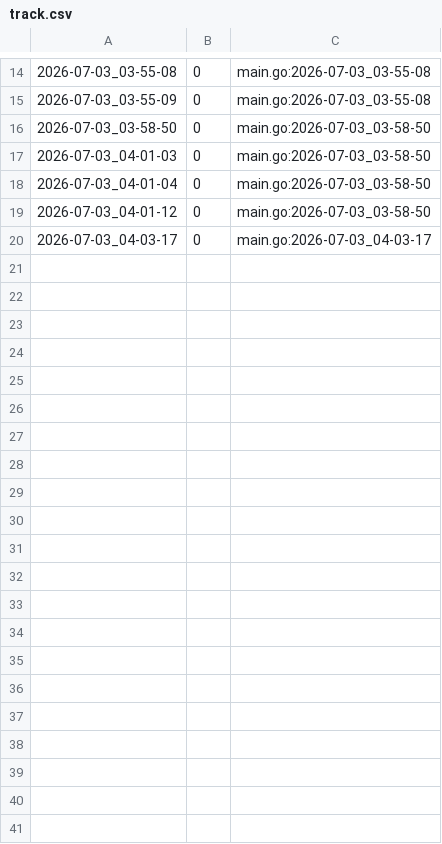
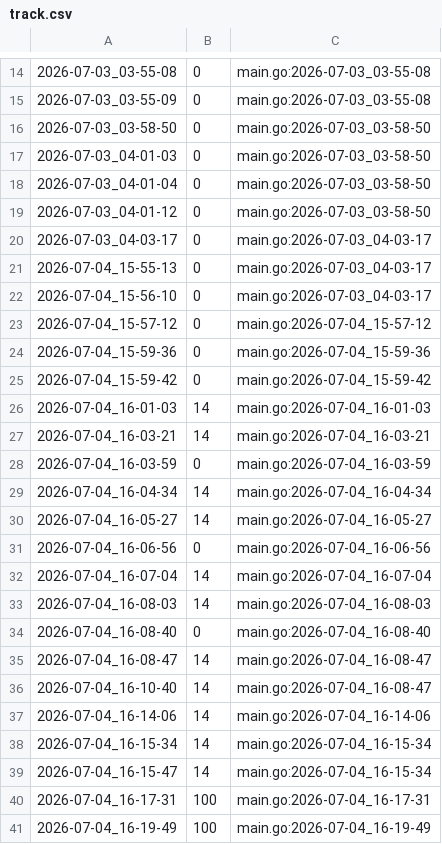
Before and after one commit to qxcode-course/ed-seg-bloco-a-pepe123uyt, a CSV file: ED/.tko/track/ed@altura/track.csv, drawn as a sheet; only a part is shown, gaps mark what is left out; the diff names each change by its address in the sheet, - before the commit and + after, or states it on an @@ line.

Commit message:
terminei altura

```diff
--- a/ED/.tko/track/ed@altura/track.csv
+++ b/ED/.tko/track/ed@altura/track.csv
+row 21: 2026-07-04_15-55-13 | 0 | main.go:2026-07-03_04-03-17
+row 22: 2026-07-04_15-56-10 | 0 | main.go:2026-07-03_04-03-17
+row 23: 2026-07-04_15-57-12 | 0 | main.go:2026-07-04_15-57-12
+row 24: 2026-07-04_15-59-36 | 0 | main.go:2026-07-04_15-59-36
+row 25: 2026-07-04_15-59-42 | 0 | main.go:2026-07-04_15-59-42
+row 26: 2026-07-04_16-01-03 | 14 | main.go:2026-07-04_16-01-03
+row 27: 2026-07-04_16-03-21 | 14 | main.go:2026-07-04_16-03-21
+row 28: 2026-07-04_16-03-59 | 0 | main.go:2026-07-04_16-03-59
+row 29: 2026-07-04_16-04-34 | 14 | main.go:2026-07-04_16-04-34
+row 30: 2026-07-04_16-05-27 | 14 | main.go:2026-07-04_16-05-27
+row 31: 2026-07-04_16-06-56 | 0 | main.go:2026-07-04_16-06-56
+row 32: 2026-07-04_16-07-04 | 14 | main.go:2026-07-04_16-07-04
+row 33: 2026-07-04_16-08-03 | 14 | main.go:2026-07-04_16-08-03
+row 34: 2026-07-04_16-08-40 | 0 | main.go:2026-07-04_16-08-40
+row 35: 2026-07-04_16-08-47 | 14 | main.go:2026-07-04_16-08-47
+row 36: 2026-07-04_16-10-40 | 14 | main.go:2026-07-04_16-08-47
+row 37: 2026-07-04_16-14-06 | 14 | main.go:2026-07-04_16-14-06
+row 38: 2026-07-04_16-15-34 | 14 | main.go:2026-07-04_16-15-34
+row 39: 2026-07-04_16-15-47 | 14 | main.go:2026-07-04_16-15-34
+row 40: 2026-07-04_16-17-31 | 100 | main.go:2026-07-04_16-17-31
+row 41: 2026-07-04_16-19-49 | 100 | main.go:2026-07-04_16-19-49
```
Also changed, not shown: 6 other files.
